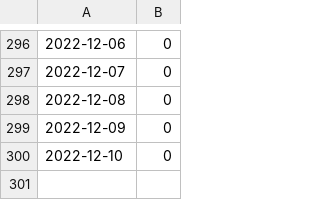
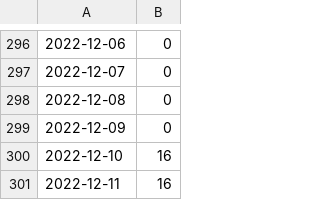
Before and after one commit to kijimaD/roam, a CSV file: pmd.csv, drawn as a sheet; only a part is shown, gaps mark what is left out.

```diff
--- a/pmd.csv
+++ b/pmd.csv
@@ -299,2 +299,3 @@
 2022-12-09, 0
-2022-12-10, 0
+2022-12-10, 16
+2022-12-11, 16
```
Also changed, not shown: 9 other files.
